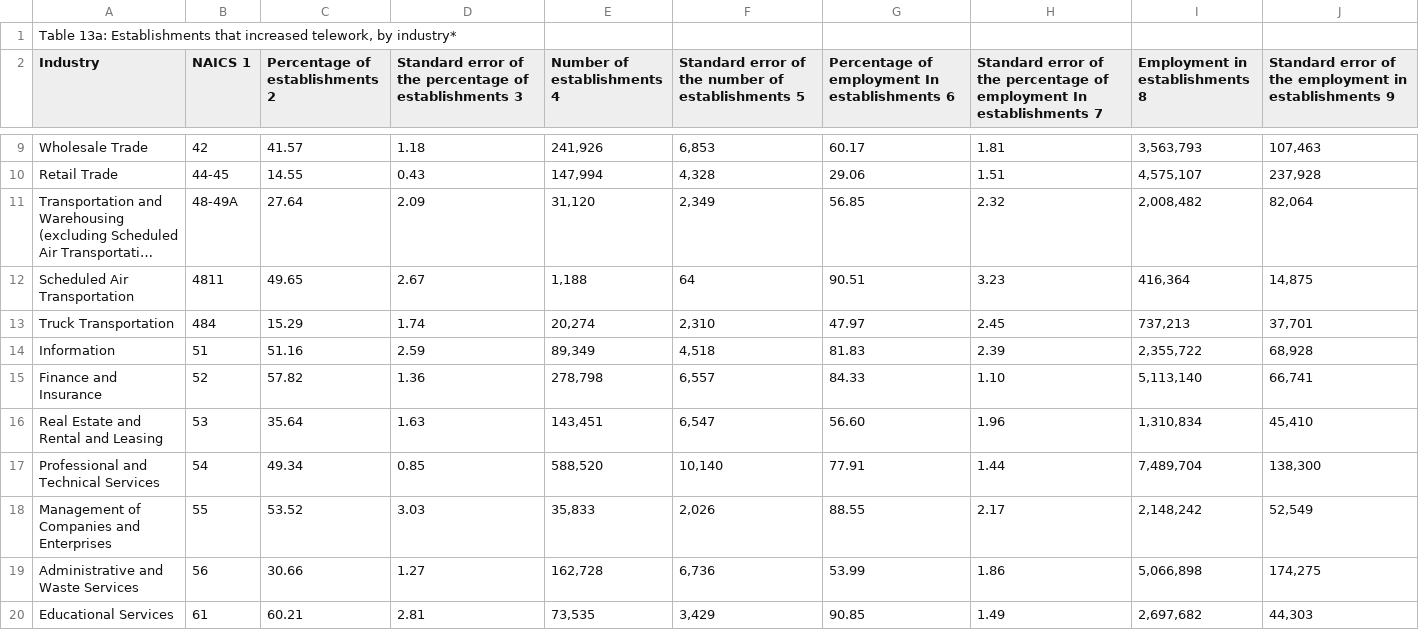
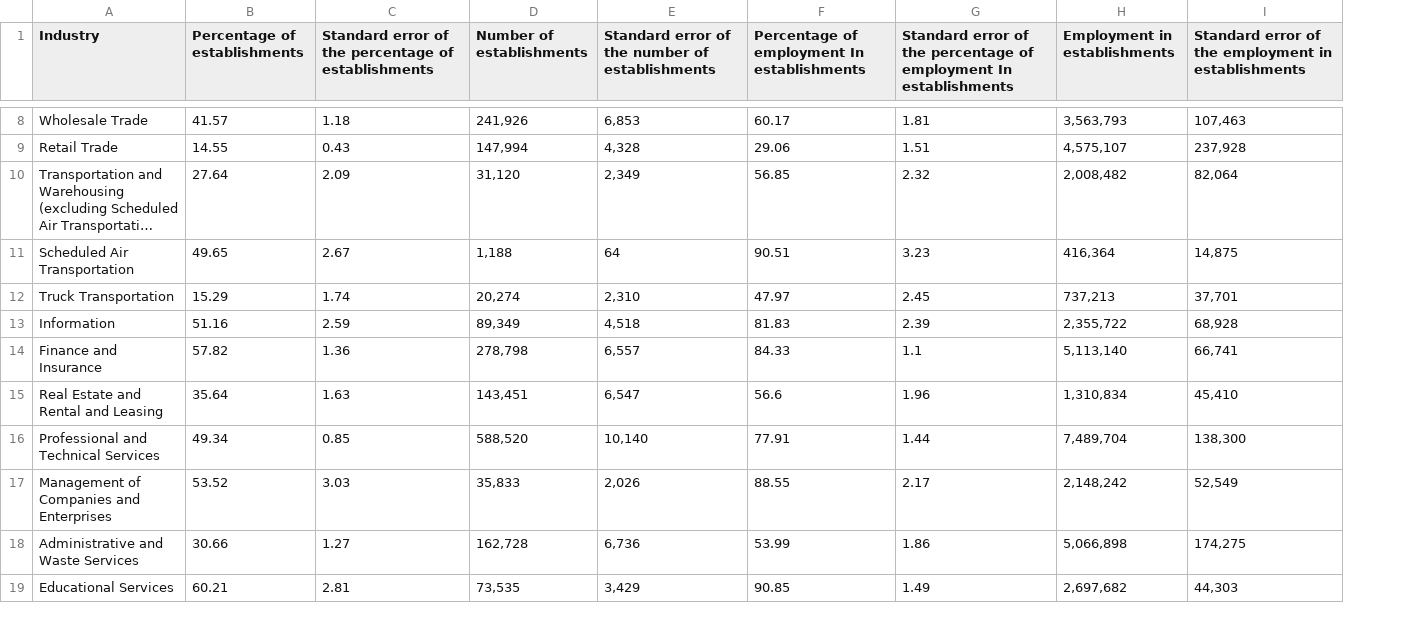
Before and after one commit to Quezadajl/Capstone, a CSV file: Notebooks/increased_telework.csv, drawn as a sheet; only a part is shown, gaps mark what is left out; long unchanged cells end in …; removed rows and columns are numbered as before the commit, all else as after; the diff covers the shown part only; the diff names each change by its address in the sheet, - before the commit and + after, or states it on an @@ line.

```diff
--- a/Notebooks/increased_telework.csv
+++ b/Notebooks/increased_telework.csv
-column B (NAICS 1), rows 9-20: 42 | 44-45 | 48-49A | 4811 | 484 | 51 | 52 | 53 | 54 | 55 | 56 | 61
-row 1: Table 13a: Establishments that increased telework, by industry*
-B1: Percentage of establishments 2
+B1: Percentage of establishments
-C1: …of establishments 3
+C1: …of establishments
-D1: Number of establishments 4
+D1: Number of establishments
-E1: …of establishments 5
+E1: …of establishments
-F1: Percentage of employment In establishments 6
+F1: Percentage of employment In establishments
-G1: …In establishments 7
+G1: …In establishments
-H1: Employment in establishments 8
+H1: Employment in establishments
-I1: …in establishments 9
+I1: …in establishments
-G14: 1.10
+G14: 1.1
-F15: 56.60
+F15: 56.6
```
Also changed, not shown: 11 removed rows and 3 edited cells elsewhere in this file, Notebooks/decreased_wages.csv, Notebooks/increased_wages.csv, 4 other files.
